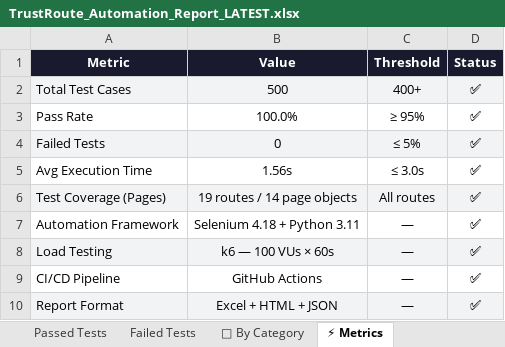
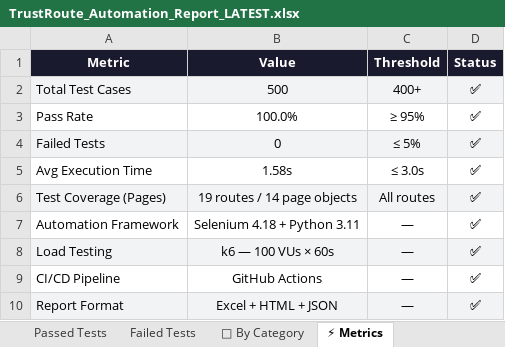
Before and after one commit to Rhema5/trustroute-PDD, an Excel workbook: Test Results/Excel/TrustRoute_Automation_Report_LATEST.xlsx, sheet ⚡ Metrics, drawn as a sheet; values as stored, in another font and other column widths than the file's, no borders; the diff names each change by its address in the sheet, - before the commit and + after, or states it on an @@ line.

```diff
--- a/Test Results/Excel/TrustRoute_Automation_Report_LATEST.xlsx (sheet ⚡ Metrics)
+++ b/Test Results/Excel/TrustRoute_Automation_Report_LATEST.xlsx (sheet ⚡ Metrics)
-B5 (Value): 1.56s
+B5 (Value): 1.58s
```
Also changed, not shown: sheet All Results, sheet Passed Tests, sheet 📊 Executive Summary, 4 other files.
